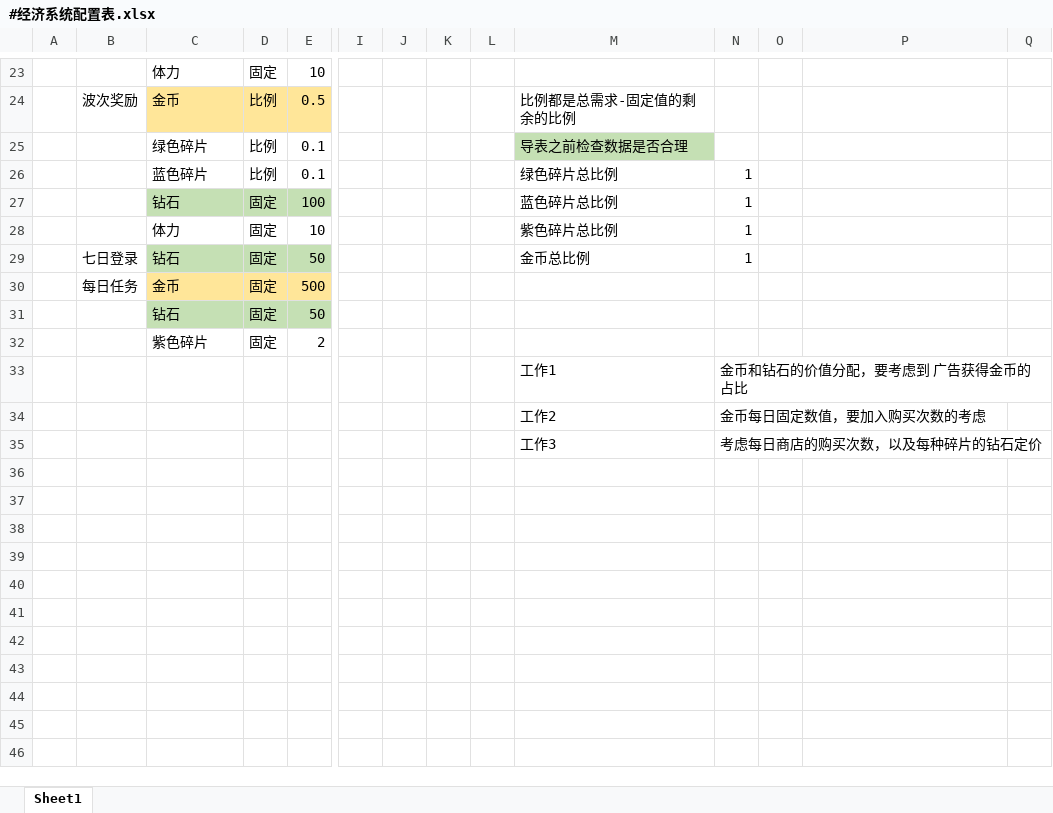
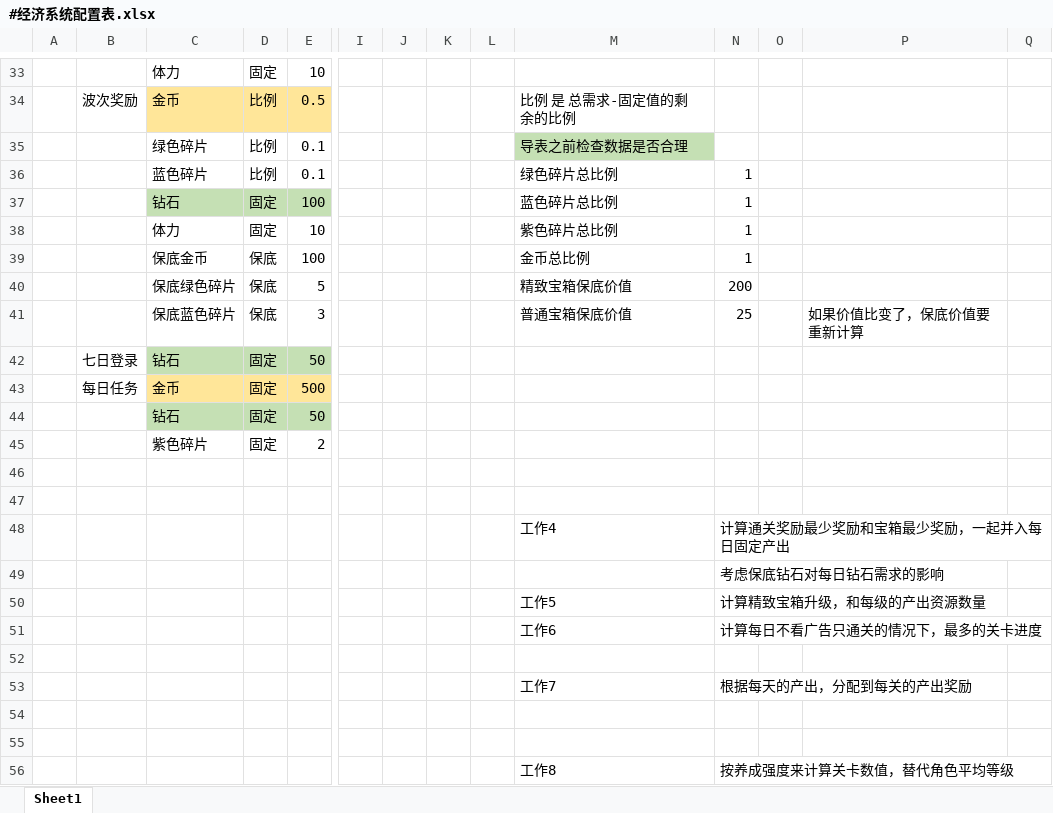
Before and after one commit to OmiGame/---TetrisBattle.MathTools---, an Excel workbook: LubanConfig/MiniTemplate/Datas/基础数据/#经济系统配置表.xlsx, sheet Sheet1, drawn as a sheet; only a part is shown, gaps mark what is left out; values as stored, in another font and other column widths than the file's, no borders; addresses are those after the commit; rows hold the shown columns only; the diff covers the shown part only; the diff names each change by its address in the sheet, - before the commit and + after, or states it on an @@ line.

```diff
--- a/LubanConfig/MiniTemplate/Datas/基础数据/#经济系统配置表.xlsx (sheet Sheet1)
+++ b/LubanConfig/MiniTemplate/Datas/基础数据/#经济系统配置表.xlsx (sheet Sheet1)
-M34: 比例都是总需求-固定值的剩余的比例
+M34: 比例 是 总需求-固定值的剩余的比例
+row 39:  |  | 保底金币 | 保底 | 100 |  |  |  |  | 金币总比例 | 1
+row 40:  |  | 保底绿色碎片 | 保底 | 5 |  |  |  |  | 精致宝箱保底价值 | 200
+row 41:  |  | 保底蓝色碎片 | 保底 | 3 |  |  |  |  | 普通宝箱保底价值 | 25 |  | 如果价值比变了，保底价值要重新计算
-M42: 金币总比例
+M42: (empty)
-N42: 1
+N42: (empty)
-row 46:  |  |  |  |  |  |  |  |  | 工作1 | 金币和钻石的价值分配，要考虑到 广告获得金币的占比
+row 46: (empty)
-row 47:  |  |  |  |  |  |  |  |  | 工作2 | 金币每日固定数值，要加入购买次数的考虑
+row 47: (empty)
+row 48:  |  |  |  |  |  |  |  |  | 工作4 | 计算通关奖励最少奖励和宝箱最少奖励，一起并入每日固定产出
+row 49:  |  |  |  |  |  |  |  |  |  | 考虑保底钻石对每日钻石需求的影响
+row 50:  |  |  |  |  |  |  |  |  | 工作5 | 计算精致宝箱升级，和每级的产出资源数量
+row 51:  |  |  |  |  |  |  |  |  | 工作6 | 计算每日不看广告只通关的情况下，最多的关卡进度
-row 52:  |  |  |  |  |  |  |  |  | 工作3 | 考虑每日商店的购买次数，以及每种碎片的钻石定价
+row 52: (empty)
+row 53:  |  |  |  |  |  |  |  |  | 工作7 | 根据每天的产出，分配到每关的产出奖励
+row 54: (empty)
+row 55: (empty)
+row 56:  |  |  |  |  |  |  |  |  | 工作8 | 按养成强度来计算关卡数值，替代角色平均等级
```
Also changed, not shown: 11 added rows, 1 removed row and 17 edited cells elsewhere in this sheet, 5 other files.
